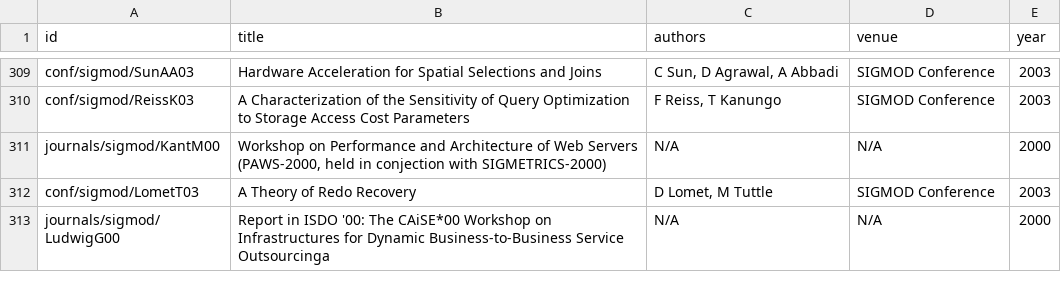
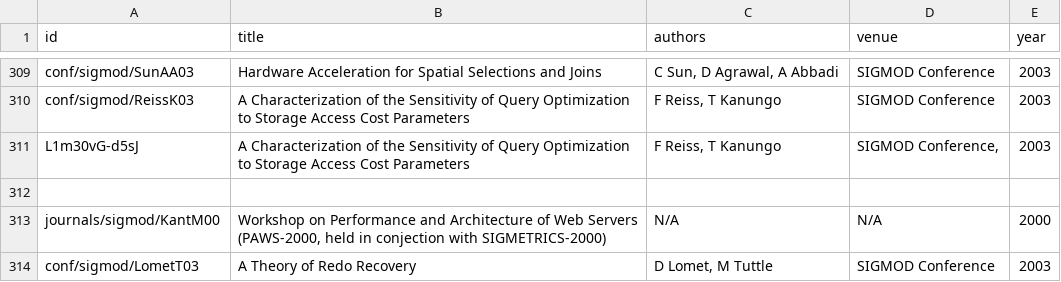
Before and after one commit to dbguilherme/ExpBlock, a CSV file: dataset/dblp-scholar/DBLP1.csv, drawn as a sheet; only a part is shown, gaps mark what is left out; the shorter side is filled out with more unchanged rows; the diff names each change by its address in the sheet, - before the commit and + after, or states it on an @@ line.

```diff
--- a/dataset/dblp-scholar/DBLP1.csv
+++ b/dataset/dblp-scholar/DBLP1.csv
+row 311: L1m30vG-d5sJ | A Characterization of the Sensitivity of Query Optimization to Storage Access Cost Parameters | F Reiss, T Kanungo | SIGMOD Conference, | 2003
+row 312: (empty)
```
Also changed, not shown: 6 other files.
